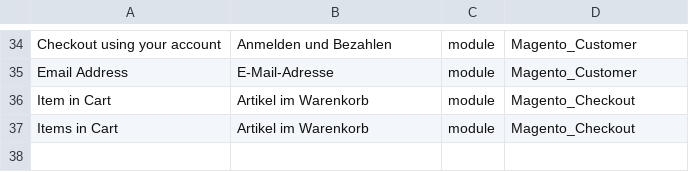
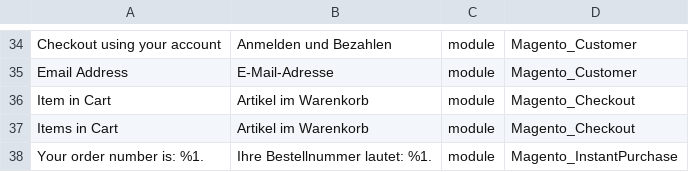
Before and after one commit to mageplaza/magento-2-german-language-pack, a CSV file: github_contributions.csv, drawn as a sheet; only a part is shown, gaps mark what is left out; the diff names each change by its address in the sheet, - before the commit and + after, or states it on an @@ line.

Commit message:
Update Language Pack * Added "Your order number is: %1." Translation in Magento_InstantPurchase

```diff
--- a/github_contributions.csv
+++ b/github_contributions.csv
+row 38: Your order number is: %1. | Ihre Bestellnummer lautet: %1. | module | Magento_InstantPurchase
```
